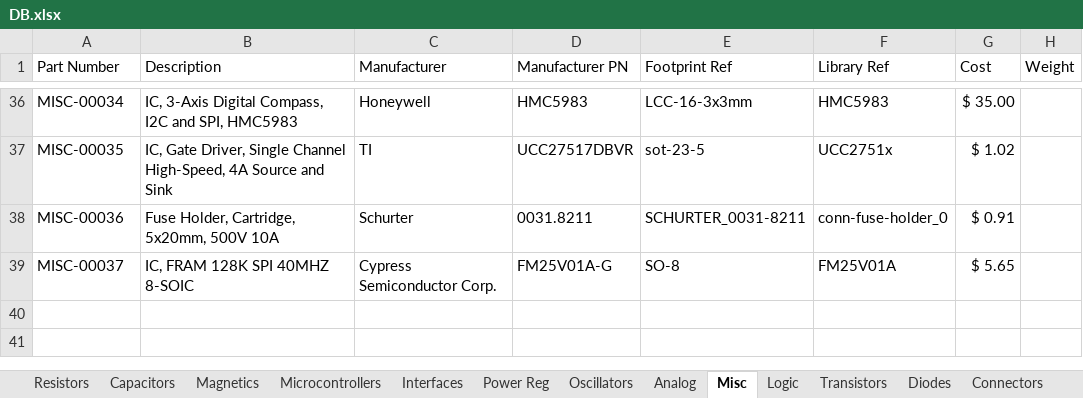
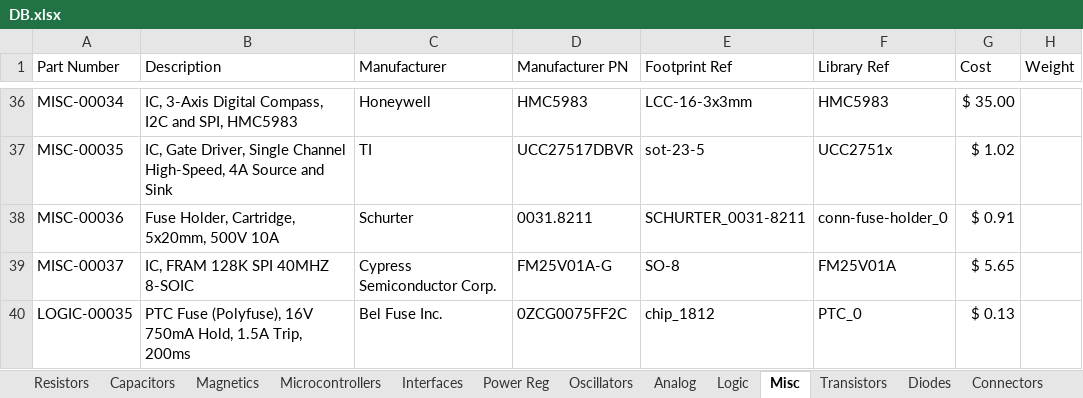
Before and after one commit to cwruRobotics/Altium_Central_Library, an Excel workbook: Library/Components/DB.xlsx, sheet Misc, drawn as a sheet; only a part is shown, gaps mark what is left out; values as stored, in another font and other column widths than the file's, no borders; the diff names each change by its address in the sheet, - before the commit and + after, or states it on an @@ line.

Commit message:
Update leaded capacitor footprints, add PTC fuse

```diff
--- a/Library/Components/DB.xlsx (sheet Misc)
+++ b/Library/Components/DB.xlsx (sheet Misc)
@@ sheet tab order changed: Resistors | Capacitors | Magnetics | Microcontrollers | Interfaces | Power Reg | Oscillators | Analog | Logic | Misc | Transistors | Diodes | Connectors @@
+row 40: LOGIC-00035 | PTC Fuse (Polyfuse), 16V 750mA Hold, 1.5A Trip, 200ms | Bel Fuse Inc. | 0ZCG0075FF2C | chip_1812 | PTC_0 | $ 0.13
```
Also changed, not shown: 1 other file.
